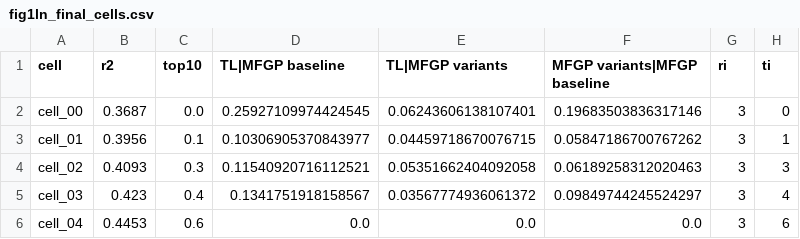
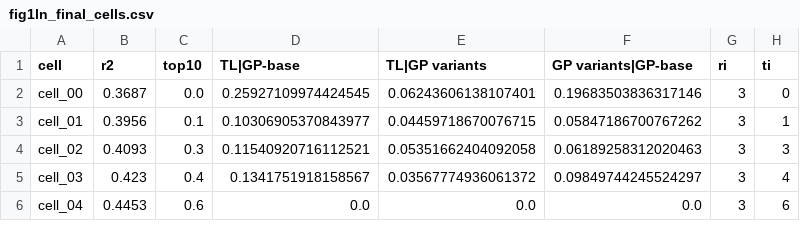
Before and after one commit to jaewook-lee4014/Jaewook-MFBO-TL-Paper, a CSV file: reproducibility/values/figrepo_out/fig1ln_final_cells.csv, drawn as a sheet; only a part is shown.

```diff
--- a/reproducibility/values/figrepo_out/fig1ln_final_cells.csv
+++ b/reproducibility/values/figrepo_out/fig1ln_final_cells.csv
@@ -1,2 +1,2 @@
-cell,r2,top10,TL|MFGP baseline,TL|MFGP variants,MFGP variants|MFGP baseline,ri,ti
+cell,r2,top10,TL|GP-base,TL|GP variants,GP variants|GP-base,ri,ti
 cell_00,0.3687,0.0,0.25927109974424545,0.06243606138107401,0.19683503836317146,3,0
```
Also changed, not shown: reproducibility/claim_manifest.csv, reproducibility/figure_manifest.csv, 25 other files.
